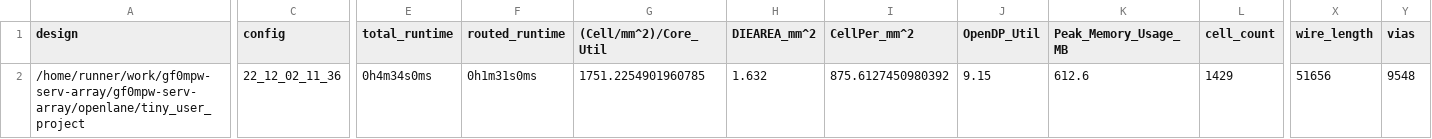
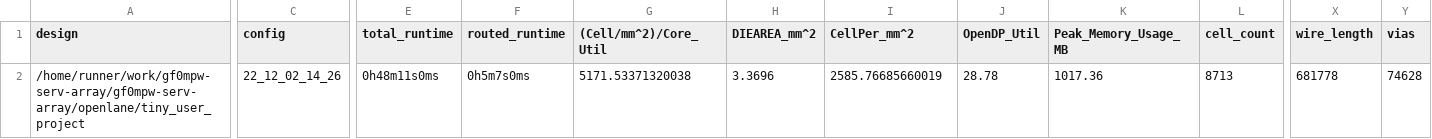
Before and after one commit to gregdavill/gf180-mpw0-serv, a CSV file: signoff/tiny_user_project/metrics.csv, drawn as a sheet; only a part is shown, gaps mark what is left out; the diff covers the shown part only; the diff names each change by its address in the sheet, - before the commit and + after, or states it on an @@ line.

Commit message:
harden project [skip ci]

```diff
--- a/signoff/tiny_user_project/metrics.csv
+++ b/signoff/tiny_user_project/metrics.csv
-C2 (config): 22_12_02_11_36
+C2 (config): 22_12_02_14_26
-E2 (total_runtime): 0h4m34s0ms
+E2 (total_runtime): 0h48m11s0ms
-F2 (routed_runtime): 0h1m31s0ms
+F2 (routed_runtime): 0h5m7s0ms
-G2 ((Cell/mm^2)/Core_Util): 1751.2254901960785
+G2 ((Cell/mm^2)/Core_Util): 5171.53371320038
-H2 (DIEAREA_mm^2): 1.632
+H2 (DIEAREA_mm^2): 3.3696
-I2 (CellPer_mm^2): 875.6127450980392
+I2 (CellPer_mm^2): 2585.76685660019
-J2 (OpenDP_Util): 9.15
+J2 (OpenDP_Util): 28.78
-K2 (Peak_Memory_Usage_MB): 612.6
+K2 (Peak_Memory_Usage_MB): 1017.36
-L2 (cell_count): 1429
+L2 (cell_count): 8713
-X2 (wire_length): 51656
+X2 (wire_length): 681778
-Y2 (vias): 9548
+Y2 (vias): 74628
```
Also changed, not shown: 24 edited cells elsewhere in this file, signoff/user_project_wrapper/metrics.csv, 25 other files.
